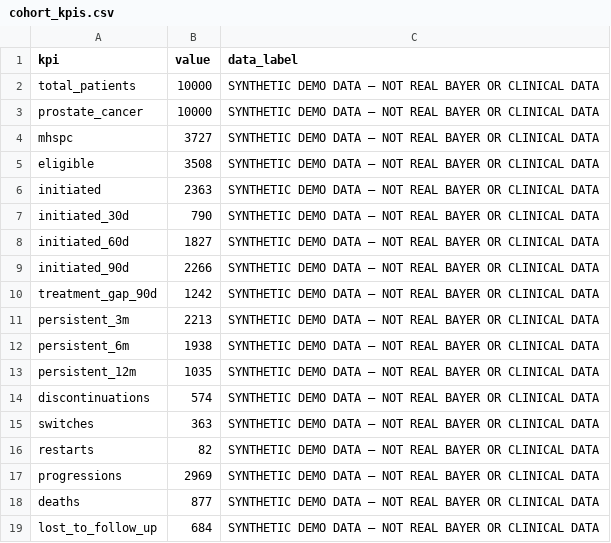
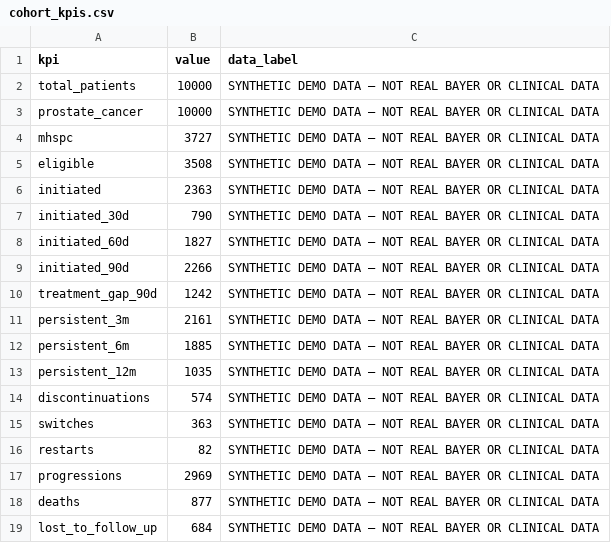
Before and after one commit to tudor108/syntheea-analysis, a CSV file: data/reports/cohort_kpis.csv, drawn as a sheet.

```diff
--- a/data/reports/cohort_kpis.csv
+++ b/data/reports/cohort_kpis.csv
@@ -10,4 +10,4 @@ initiated_90d,2266,SYNTHETIC DEMO DATA – NOT REAL BAYER OR CLINICAL DATA
 treatment_gap_90d,1242,SYNTHETIC DEMO DATA – NOT REAL BAYER OR CLINICAL DATA
-persistent_3m,2213,SYNTHETIC DEMO DATA – NOT REAL BAYER OR CLINICAL DATA
-persistent_6m,1938,SYNTHETIC DEMO DATA – NOT REAL BAYER OR CLINICAL DATA
+persistent_3m,2161,SYNTHETIC DEMO DATA – NOT REAL BAYER OR CLINICAL DATA
+persistent_6m,1885,SYNTHETIC DEMO DATA – NOT REAL BAYER OR CLINICAL DATA
 persistent_12m,1035,SYNTHETIC DEMO DATA – NOT REAL BAYER OR CLINICAL DATA
```
Also changed, not shown: data/gold/treatment.csv, data/reports/data_quality_summary.csv, 24 other files.
